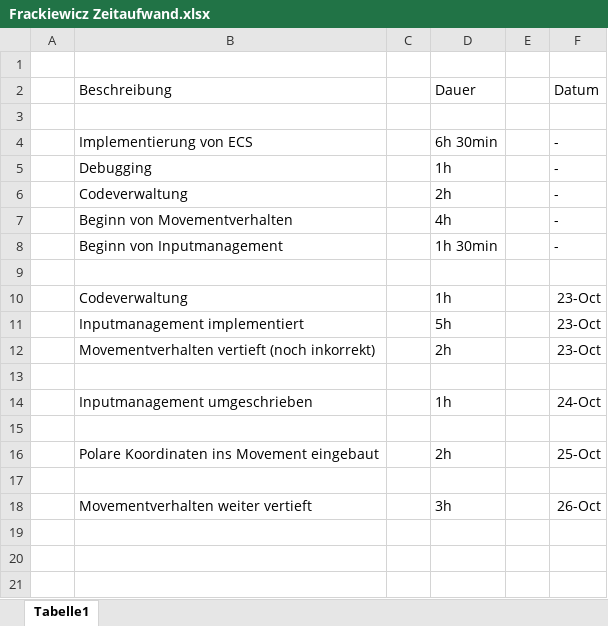
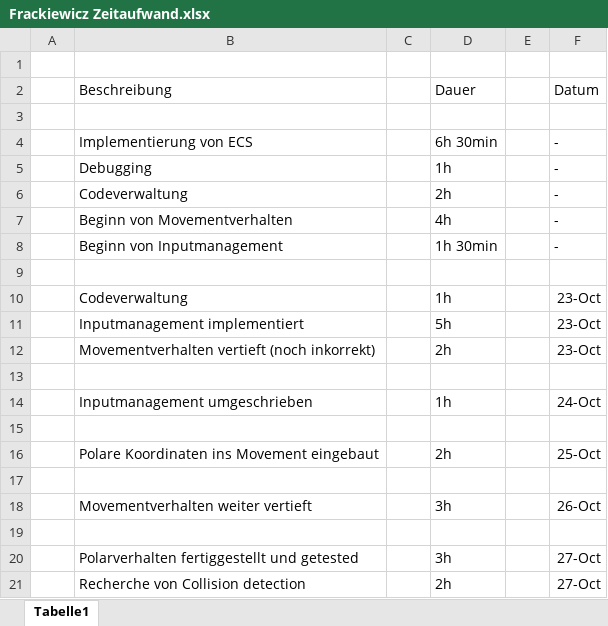
Before and after one commit to frackiewicz/Wraithknight, an Excel workbook: Doku/Frackiewicz Zeitaufwand.xlsx, sheet Tabelle1, drawn as a sheet; values as stored, in another font and other column widths than the file's, no borders; the diff names each change by its address in the sheet, - before the commit and + after, or states it on an @@ line.

Commit message:
Collision is somewhat alive now, still lots of work todo

```diff
--- a/Doku/Frackiewicz Zeitaufwand.xlsx (sheet Tabelle1)
+++ b/Doku/Frackiewicz Zeitaufwand.xlsx (sheet Tabelle1)
+row 19: (empty)
+row 20:  | Polarverhalten fertiggestellt und getested |  | 3h |  | 27-Oct
+row 21:  | Recherche von Collision detection |  | 2h |  | 27-Oct
```
Also changed, not shown: 15 other files.
